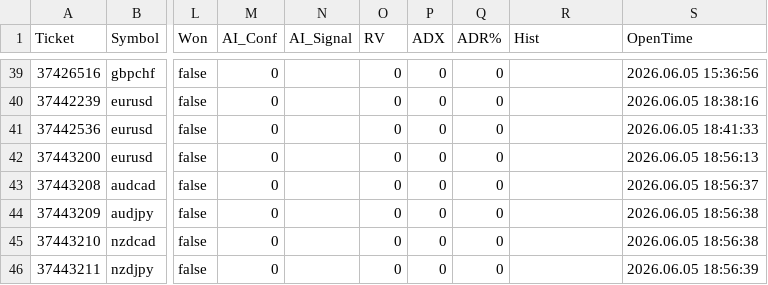
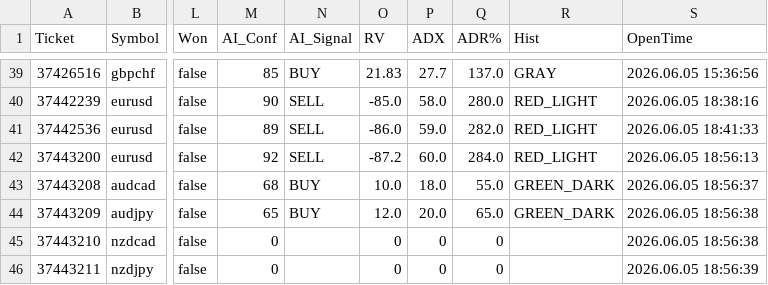
Before and after one commit to gabriworkia/profit-radar-ai, a CSV file: data/PRP_TradeLog.csv, drawn as a sheet; only a part is shown, gaps mark what is left out; the diff covers the shown part only; the diff names each change by its address in the sheet, - before the commit and + after, or states it on an @@ line.

```diff
--- a/data/PRP_TradeLog.csv
+++ b/data/PRP_TradeLog.csv
-M39 (AI_Conf): 0
+M39 (AI_Conf): 85
-N39 (AI_Signal): (empty)
+N39 (AI_Signal): BUY
-O39 (RV): 0
+O39 (RV): 21.83
-P39 (ADX): 0
+P39 (ADX): 27.7
-Q39 (ADR%): 0
+Q39 (ADR%): 137.0
-R39 (Hist): (empty)
+R39 (Hist): GRAY
-M40 (AI_Conf): 0
+M40 (AI_Conf): 90
-N40:N42 (AI_Signal): (empty)
+N40:N42 (AI_Signal): SELL
-O40 (RV): 0
+O40 (RV): -85.0
-P40 (ADX): 0
+P40 (ADX): 58.0
-Q40 (ADR%): 0
+Q40 (ADR%): 280.0
-R40:R42 (Hist): (empty)
+R40:R42 (Hist): RED_LIGHT
-M41 (AI_Conf): 0
+M41 (AI_Conf): 89
-O41 (RV): 0
+O41 (RV): -86.0
-P41 (ADX): 0
+P41 (ADX): 59.0
-Q41 (ADR%): 0
+Q41 (ADR%): 282.0
-M42 (AI_Conf): 0
+M42 (AI_Conf): 92
-O42 (RV): 0
+O42 (RV): -87.2
-P42 (ADX): 0
+P42 (ADX): 60.0
-Q42 (ADR%): 0
+Q42 (ADR%): 284.0
-M43 (AI_Conf): 0
+M43 (AI_Conf): 68
-N43:N44 (AI_Signal): (empty)
+N43:N44 (AI_Signal): BUY
-O43 (RV): 0
+O43 (RV): 10.0
-P43 (ADX): 0
+P43 (ADX): 18.0
-Q43 (ADR%): 0
+Q43 (ADR%): 55.0
-R43:R44 (Hist): (empty)
+R43:R44 (Hist): GREEN_DARK
-M44 (AI_Conf): 0
+M44 (AI_Conf): 65
-O44 (RV): 0
+O44 (RV): 12.0
-P44 (ADX): 0
+P44 (ADX): 20.0
-Q44 (ADR%): 0
+Q44 (ADR%): 65.0
```
Also changed, not shown: 2 added rows and 84 edited cells elsewhere in this file.
